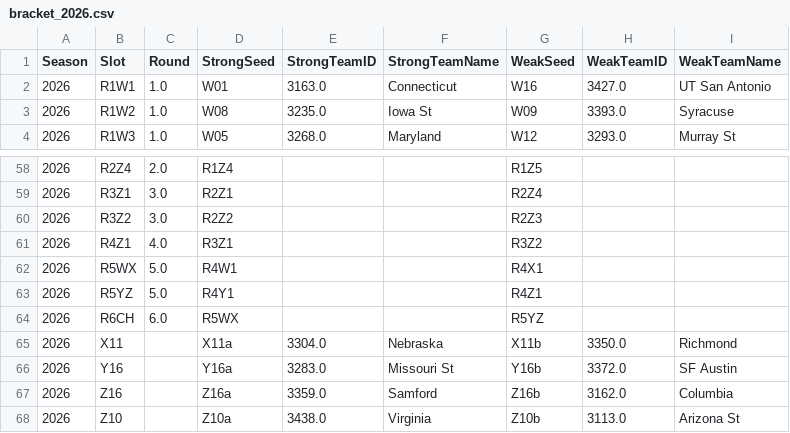
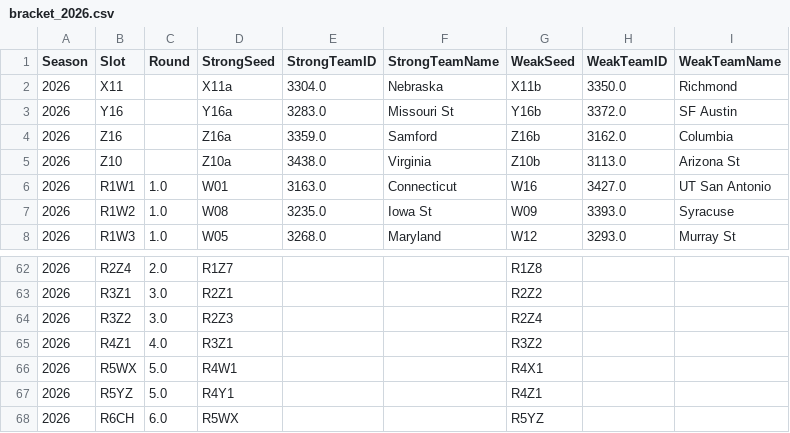
Before and after one commit to shreyap15/womens-march-madness, a CSV file: submissions/2026/bracket_2026.csv, drawn as a sheet; only a part is shown, gaps mark what is left out; the diff covers the shown part only.

```diff
--- a/submissions/2026/bracket_2026.csv
+++ b/submissions/2026/bracket_2026.csv
@@ -1,2 +1,6 @@
 Season,Slot,Round,StrongSeed,StrongTeamID,StrongTeamName,WeakSeed,WeakTeamID,WeakTeamName
+2026,X11,,X11a,3304.0,Nebraska,X11b,3350.0,Richmond
+2026,Y16,,Y16a,3283.0,Missouri St,Y16b,3372.0,SF Austin
+2026,Z16,,Z16a,3359.0,Samford,Z16b,3162.0,Columbia
+2026,Z10,,Z10a,3438.0,Virginia,Z10b,3113.0,Arizona St
 2026,R1W1,1.0,W01,3163.0,Connecticut,W16,3427.0,UT San Antonio
@@ -58,4 +62,4 @@ Season,Slot,Round,StrongSeed,StrongTeamID,StrongTeamName,WeakSeed,WeakTeamID,Wea
-2026,R2Z4,2.0,R1Z4,,,R1Z5,,
-2026,R3Z1,3.0,R2Z1,,,R2Z4,,
-2026,R3Z2,3.0,R2Z2,,,R2Z3,,
+2026,R2Z4,2.0,R1Z7,,,R1Z8,,
+2026,R3Z1,3.0,R2Z1,,,R2Z2,,
+2026,R3Z2,3.0,R2Z3,,,R2Z4,,
 2026,R4Z1,4.0,R3Z1,,,R3Z2,,
@@ -64,5 +68 @@ Season,Slot,Round,StrongSeed,StrongTeamID,StrongTeamName,WeakSeed,WeakTeamID,Wea
 2026,R6CH,6.0,R5WX,,,R5YZ,,
-2026,X11,,X11a,3304.0,Nebraska,X11b,3350.0,Richmond
-2026,Y16,,Y16a,3283.0,Missouri St,Y16b,3372.0,SF Austin
-2026,Z16,,Z16a,3359.0,Samford,Z16b,3162.0,Columbia
-2026,Z10,,Z10a,3438.0,Virginia,Z10b,3113.0,Arizona St
```
Also changed, not shown: 31 edited cells elsewhere in this file, submissions/2026/bracket_2026_results.csv, 2 other files.
